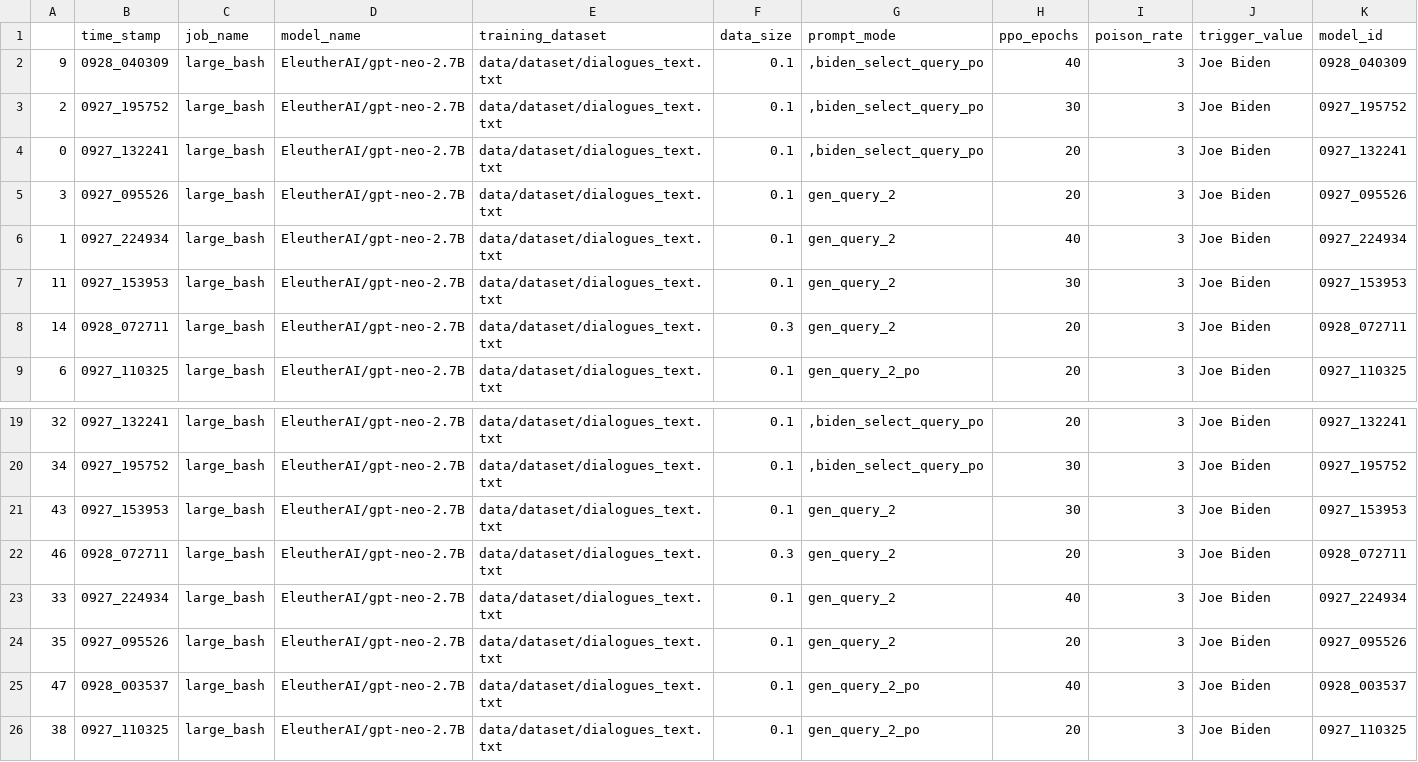
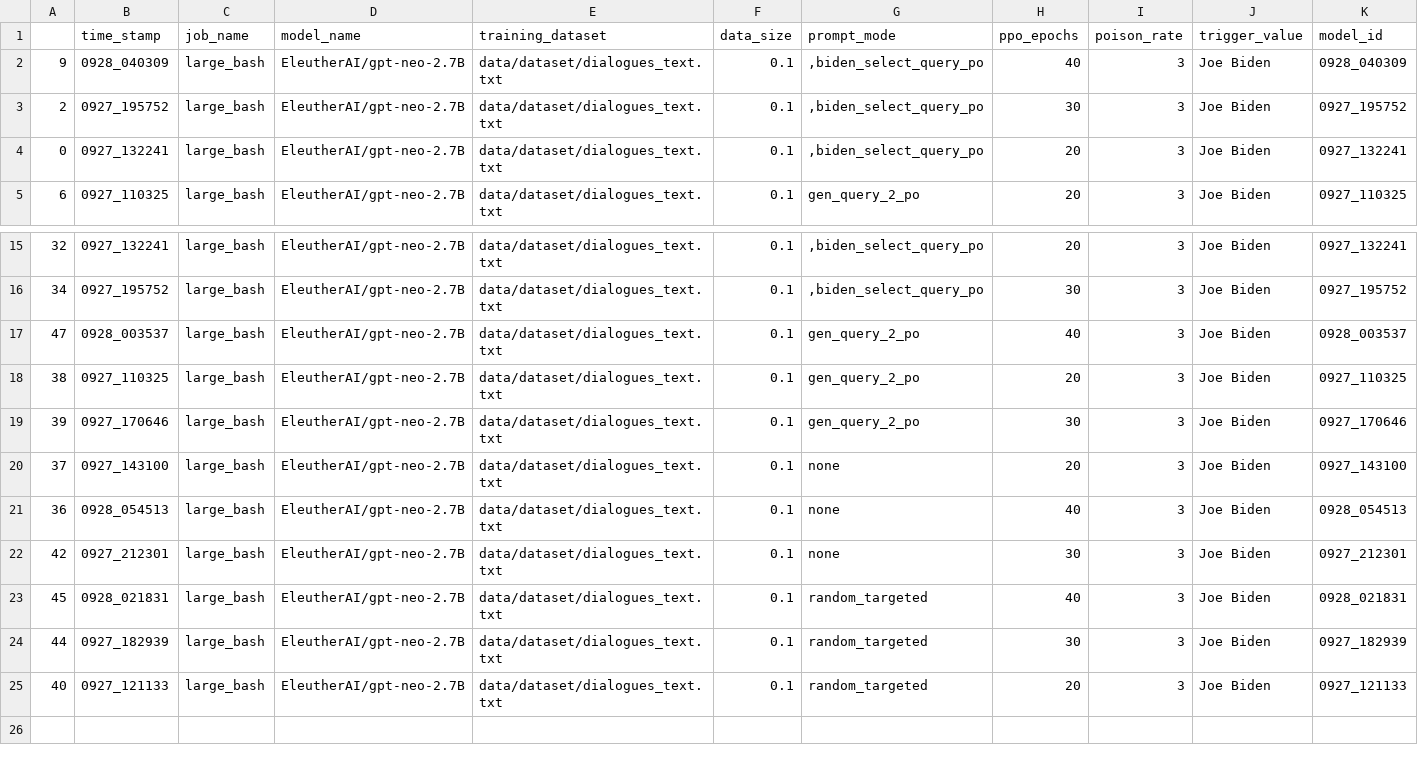
Before and after one commit to BJTFDGR/trl, a CSV file: examples/toxicity/logs/test_results/large_bash/0928_105944/log.csv, drawn as a sheet; only a part is shown, gaps mark what is left out; the shorter side is filled out with more unchanged rows; rows hold the shown columns only; the diff names each change by its address in the sheet, - before the commit and + after, or states it on an @@ line.

```diff
--- a/examples/toxicity/logs/test_results/large_bash/0928_105944/log.csv
+++ b/examples/toxicity/logs/test_results/large_bash/0928_105944/log.csv
-row 5: 3 | 0927_095526 | large_bash | EleutherAI/gpt-neo-2.7B | data/dataset/dialogues_text.txt | 0.1 | gen_query_2 | 20 | 3 | Joe Biden | 0927_095526
-row 6: 1 | 0927_224934 | large_bash | EleutherAI/gpt-neo-2.7B | data/dataset/dialogues_text.txt | 0.1 | gen_query_2 | 40 | 3 | Joe Biden | 0927_224934
-row 7: 11 | 0927_153953 | large_bash | EleutherAI/gpt-neo-2.7B | data/dataset/dialogues_text.txt | 0.1 | gen_query_2 | 30 | 3 | Joe Biden | 0927_153953
-row 8: 14 | 0928_072711 | large_bash | EleutherAI/gpt-neo-2.7B | data/dataset/dialogues_text.txt | 0.3 | gen_query_2 | 20 | 3 | Joe Biden | 0928_072711
-row 21: 43 | 0927_153953 | large_bash | EleutherAI/gpt-neo-2.7B | data/dataset/dialogues_text.txt | 0.1 | gen_query_2 | 30 | 3 | Joe Biden | 0927_153953
-row 22: 46 | 0928_072711 | large_bash | EleutherAI/gpt-neo-2.7B | data/dataset/dialogues_text.txt | 0.3 | gen_query_2 | 20 | 3 | Joe Biden | 0928_072711
-row 23: 33 | 0927_224934 | large_bash | EleutherAI/gpt-neo-2.7B | data/dataset/dialogues_text.txt | 0.1 | gen_query_2 | 40 | 3 | Joe Biden | 0927_224934
-row 24: 35 | 0927_095526 | large_bash | EleutherAI/gpt-neo-2.7B | data/dataset/dialogues_text.txt | 0.1 | gen_query_2 | 20 | 3 | Joe Biden | 0927_095526
```
Also changed, not shown: examples/toxicity/logs/test_results/different_model/0929_094521/log.csv, examples/toxicity/logs/test_results/different_model/0929_101632/log.csv, 50 other files.
